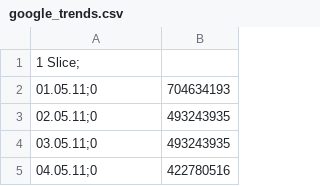
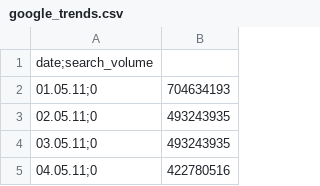
Before and after one commit to thutrangdong/coding-thesis, a CSV file: data/google_trends.csv, drawn as a sheet; only a part is shown.

Commit message:
two datasets are now ready

```diff
--- a/data/google_trends.csv
+++ b/data/google_trends.csv
@@ -1,2 +1,2 @@
-1 Slice;
+date;search_volume
 01.05.11;0,704634193
```
Also changed, not shown: 1 other file.
